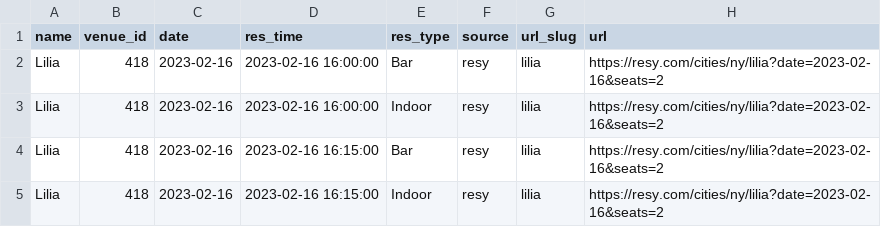
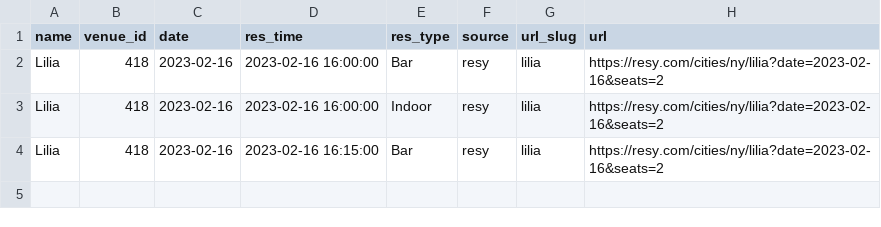
Before and after one commit to edj36/reservations, a CSV file: data/reservations_latest.csv, drawn as a sheet; the diff names each change by its address in the sheet, - before the commit and + after, or states it on an @@ line.

```diff
--- a/data/reservations_latest.csv
+++ b/data/reservations_latest.csv
-row 5: Lilia | 418 | 2023-02-16 | 2023-02-16 16:15:00 | Indoor | resy | lilia | https://resy.com/cities/ny/lilia?date=2023-02-16&seats=2
```
